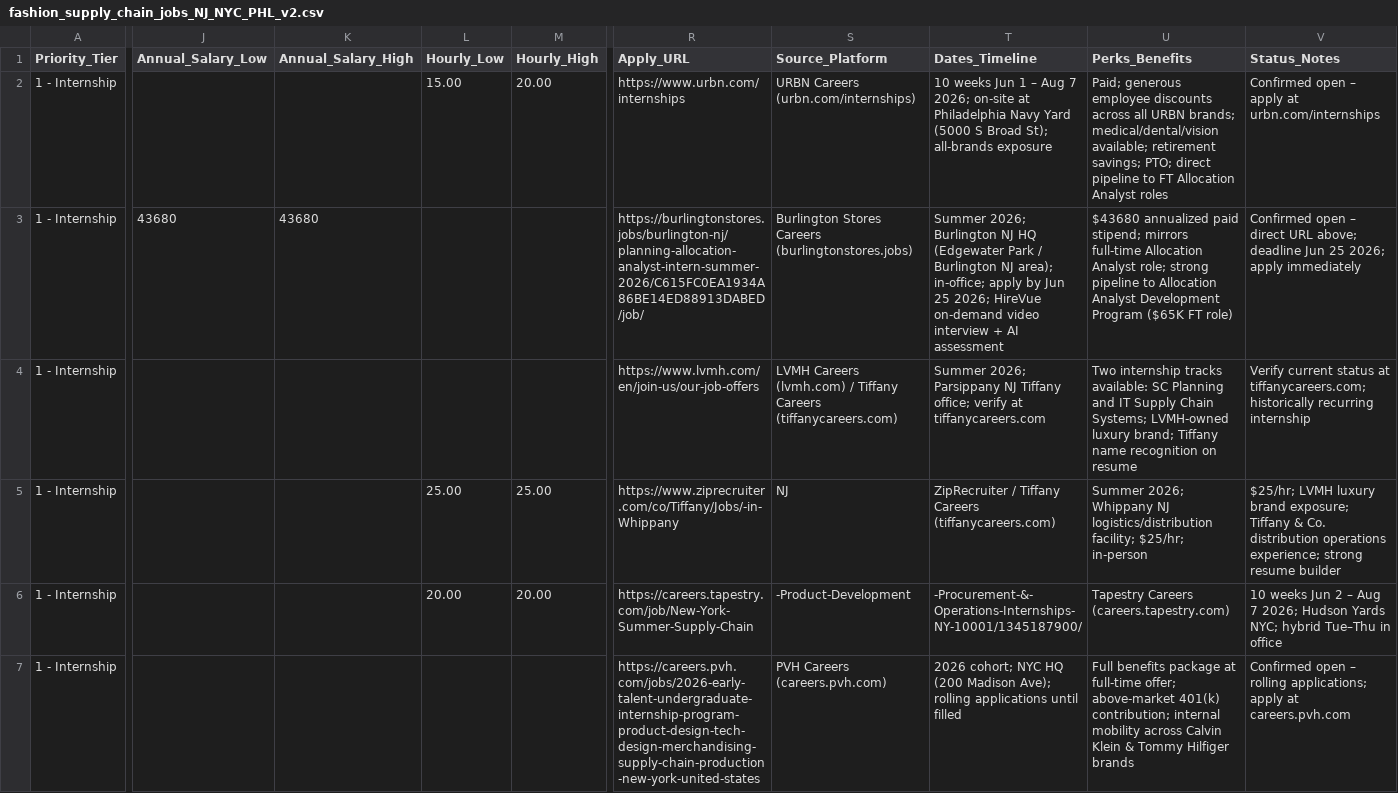
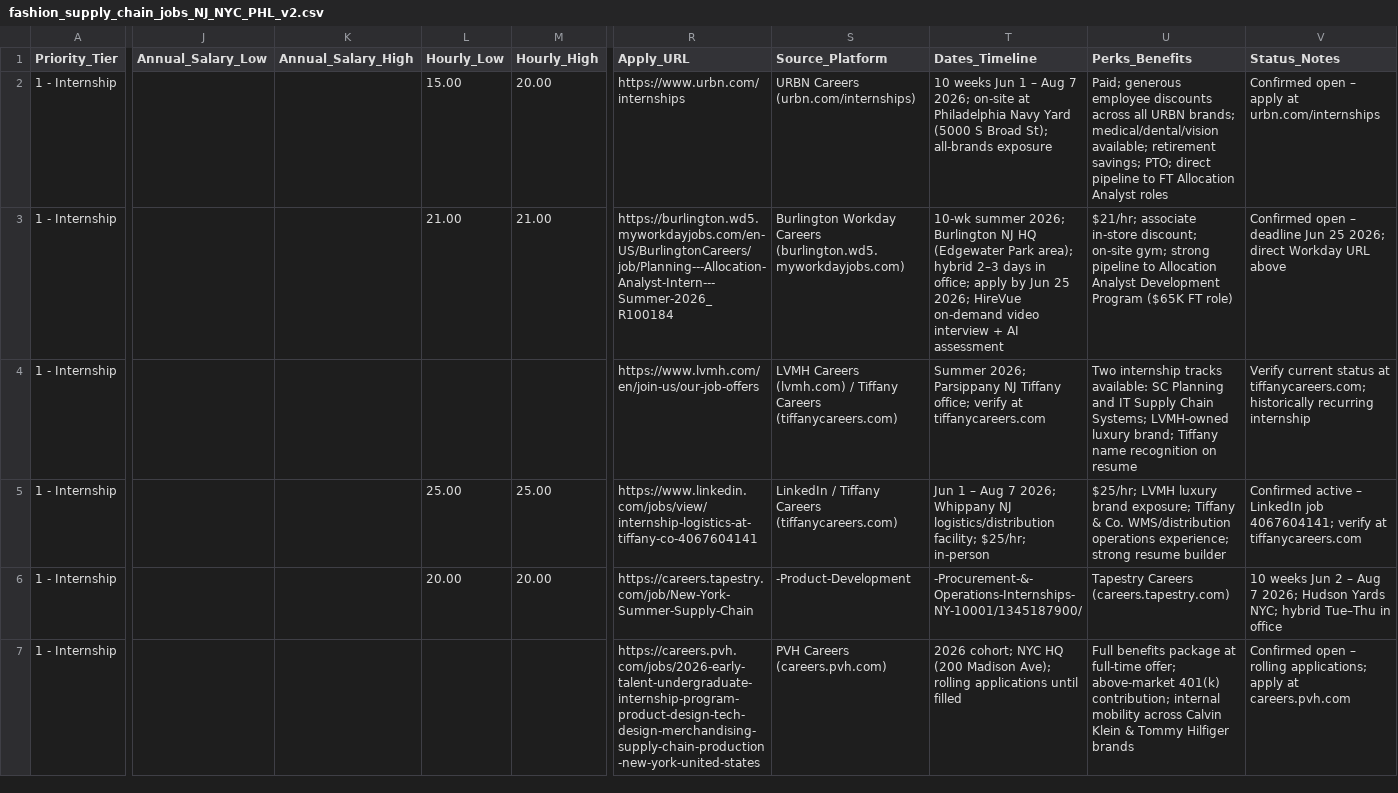
Before and after one commit to mourtallah/CA-Ballot-Props, a CSV file: job-search/fashion_supply_chain_jobs_NJ_NYC_PHL_v2.csv, drawn as a sheet; only a part is shown, gaps mark what is left out; the diff covers the shown part only; the diff names each change by its address in the sheet, - before the commit and + after, or states it on an @@ line.

```diff
--- a/job-search/fashion_supply_chain_jobs_NJ_NYC_PHL_v2.csv
+++ b/job-search/fashion_supply_chain_jobs_NJ_NYC_PHL_v2.csv
-J3 (Annual_Salary_Low): 43680
+J3 (Annual_Salary_Low): (empty)
-K3 (Annual_Salary_High): 43680
+K3 (Annual_Salary_High): (empty)
-L3 (Hourly_Low): (empty)
+L3 (Hourly_Low): 21.00
-M3 (Hourly_High): (empty)
+M3 (Hourly_High): 21.00
-R3 (Apply_URL): https://burlingtonstores.jobs/burlington-nj/planning-allocation-analyst-intern-summer-2026/C615FC0EA1934A86BE14ED88913DABED/job/
+R3 (Apply_URL): https://burlington.wd5.myworkdayjobs.com/en-US/BurlingtonCareers/job/Planning---Allocation-Analyst-Intern---Summer-2026_R100184
-S3 (Source_Platform): Burlington Stores Careers (burlingtonstores.jobs)
+S3 (Source_Platform): Burlington Workday Careers (burlington.wd5.myworkdayjobs.com)
-T3 (Dates_Timeline): Summer 2026; Burlington NJ HQ (Edgewater Park / Burlington NJ area); in-office; apply by…
+T3 (Dates_Timeline): 10-wk summer 2026; Burlington NJ HQ (Edgewater Park area); hybrid 2–3 days in office; apply by…
-U3 (Perks_Benefits): $43680 annualized paid stipend; mirrors full-time Allocation Analyst role; strong pipeline…
+U3 (Perks_Benefits): $21/hr; associate in-store discount; on-site gym; strong pipeline…
-V3 (Status_Notes): …open – direct URL above; deadline Jun 25 2026; apply immediately
+V3 (Status_Notes): …open – deadline Jun 25 2026; direct Workday URL above
-R5 (Apply_URL): https://www.ziprecruiter.com/co/Tiffany/Jobs/-in-Whippany
+R5 (Apply_URL): https://www.linkedin.com/jobs/view/internship-logistics-at-tiffany-co-4067604141
-S5 (Source_Platform): NJ
+S5 (Source_Platform): LinkedIn / Tiffany Careers (tiffanycareers.com)
-T5 (Dates_Timeline): ZipRecruiter / Tiffany Careers (tiffanycareers.com)
+T5 (Dates_Timeline): Jun 1 – Aug 7 2026; Whippany NJ logistics/distribution facility; $25/hr; in-person
-U5 (Perks_Benefits): Summer 2026; Whippany NJ logistics/distribution facility; $25/hr; in-person
+U5 (Perks_Benefits): $25/hr; LVMH luxury brand exposure; Tiffany & Co. WMS/distribution operations experience; strong resume builder
-V5 (Status_Notes): $25/hr; LVMH luxury brand exposure; Tiffany & Co. distribution operations experience; strong resume builder
+V5 (Status_Notes): Confirmed active – LinkedIn job 4067604141; verify at tiffanycareers.com
```
Also changed, not shown: 1 removed row and 26 edited cells elsewhere in this file.
